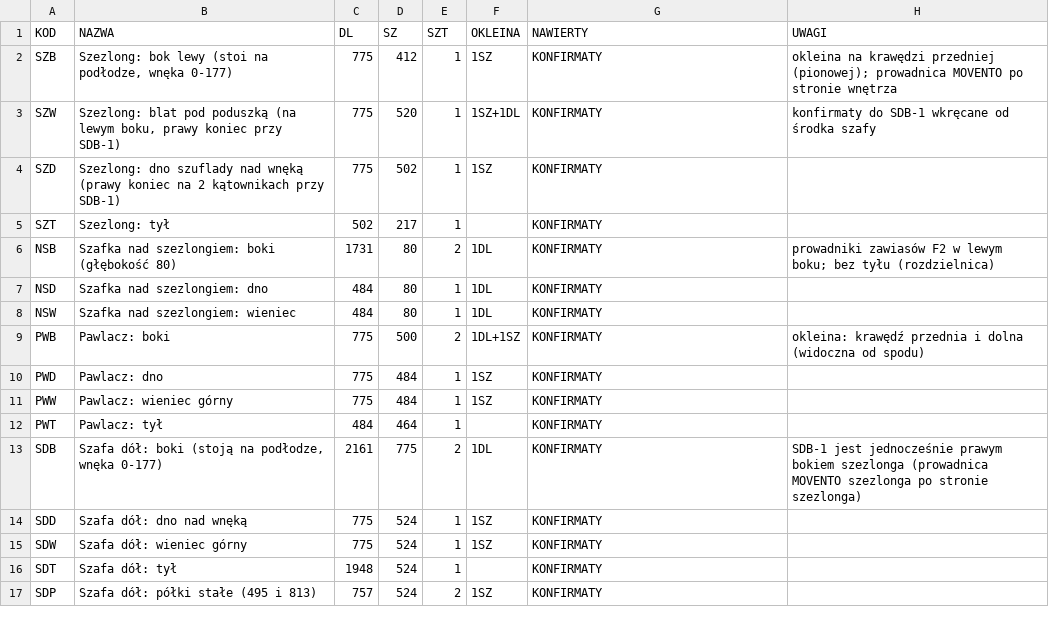
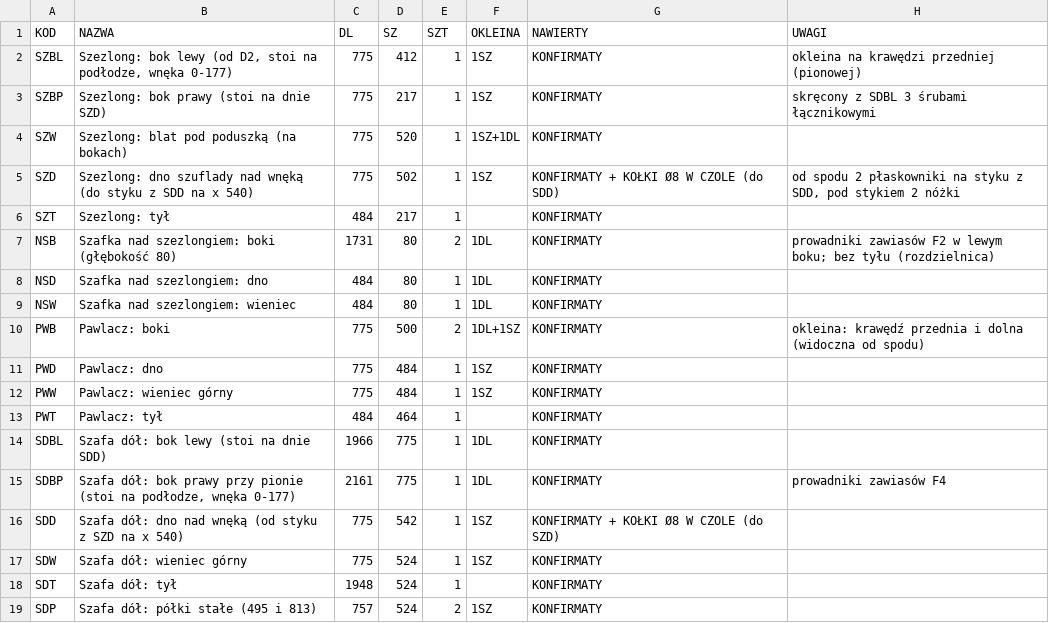
Before and after one commit to toboche/home-furniture, a CSV file: przedpokoj/wyniki/formatki.csv, drawn as a sheet; only a part is shown.

```diff
--- a/przedpokoj/wyniki/formatki.csv
+++ b/przedpokoj/wyniki/formatki.csv
@@ -1,6 +1,7 @@
 KOD;NAZWA;DL;SZ;SZT;OKLEINA;NAWIERTY;UWAGI
-SZB;Szezlong: bok lewy (stoi na podłodze, wnęka 0-177);775;412;1;1SZ;KONFIRMATY;"okleina na krawędzi przedniej (pionowej); prowadnica MOVENTO po stronie wnętrza"
-SZW;Szezlong: blat pod poduszką (na lewym boku, prawy koniec przy SDB-1);775;520;1;1SZ+1DL;KONFIRMATY;konfirmaty do SDB-1 wkręcane od środka szafy
-SZD;Szezlong: dno szuflady nad wnęką (prawy koniec na 2 kątownikach przy SDB-1);775;502;1;1SZ;KONFIRMATY;
-SZT;Szezlong: tył;502;217;1;;KONFIRMATY;
+SZBL;Szezlong: bok lewy (od D2, stoi na podłodze, wnęka 0-177);775;412;1;1SZ;KONFIRMATY;okleina na krawędzi przedniej (pionowej)
+SZBP;Szezlong: bok prawy (stoi na dnie SZD);775;217;1;1SZ;KONFIRMATY;skręcony z SDBL 3 śrubami łącznikowymi
+SZW;Szezlong: blat pod poduszką (na bokach);775;520;1;1SZ+1DL;KONFIRMATY;
+SZD;Szezlong: dno szuflady nad wnęką (do styku z SDD na x 540);775;502;1;1SZ;KONFIRMATY + KOŁKI Ø8 W CZOLE (do SDD);od spodu 2 płaskowniki na styku z SDD, pod stykiem 2 nóżki
+SZT;Szezlong: tył;484;217;1;;KONFIRMATY;
 NSB;Szafka nad szezlongiem: boki (głębokość 80);1731;80;2;1DL;KONFIRMATY;"prowadniki zawiasów F2 w lewym boku; bez tyłu (rozdzielnica)"
@@ -12,4 +13,5 @@ PWW;Pawlacz: wieniec górny;775;484;1;1SZ;KONFIRMATY;
 PWT;Pawlacz: tył;484;464;1;;KONFIRMATY;
-SDB;Szafa dół: boki (stoją na podłodze, wnęka 0-177);2161;775;2;1DL;KONFIRMATY;SDB-1 jest jednocześnie prawym bokiem szezlonga (prowadnica MOVENTO szezlonga po stronie szezlonga)
-SDD;Szafa dół: dno nad wnęką;775;524;1;1SZ;KONFIRMATY;
+SDBL;Szafa dół: bok lewy (stoi na dnie SDD);1966;775;1;1DL;KONFIRMATY;
+SDBP;Szafa dół: bok prawy przy pionie (stoi na podłodze, wnęka 0-177);2161;775;1;1DL;KONFIRMATY;prowadniki zawiasów F4
+SDD;Szafa dół: dno nad wnęką (od styku z SZD na x 540);775;542;1;1SZ;KONFIRMATY + KOŁKI Ø8 W CZOLE (do SZD);
 SDW;Szafa dół: wieniec górny;775;524;1;1SZ;KONFIRMATY;
```
Also changed, not shown: przedpokoj/wyniki/kalkulator_nawierty.csv, 10 other files.
